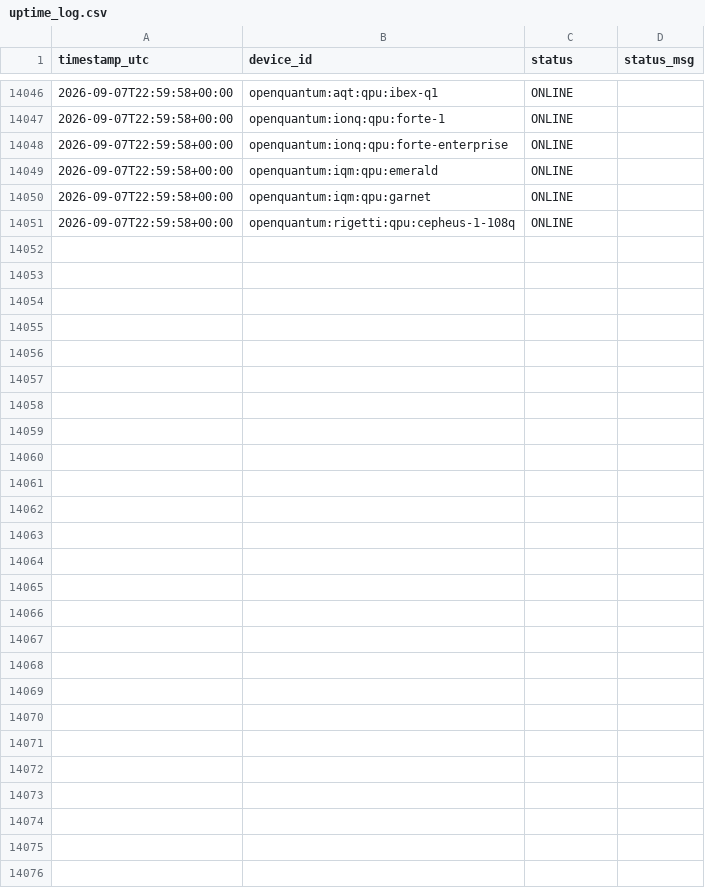
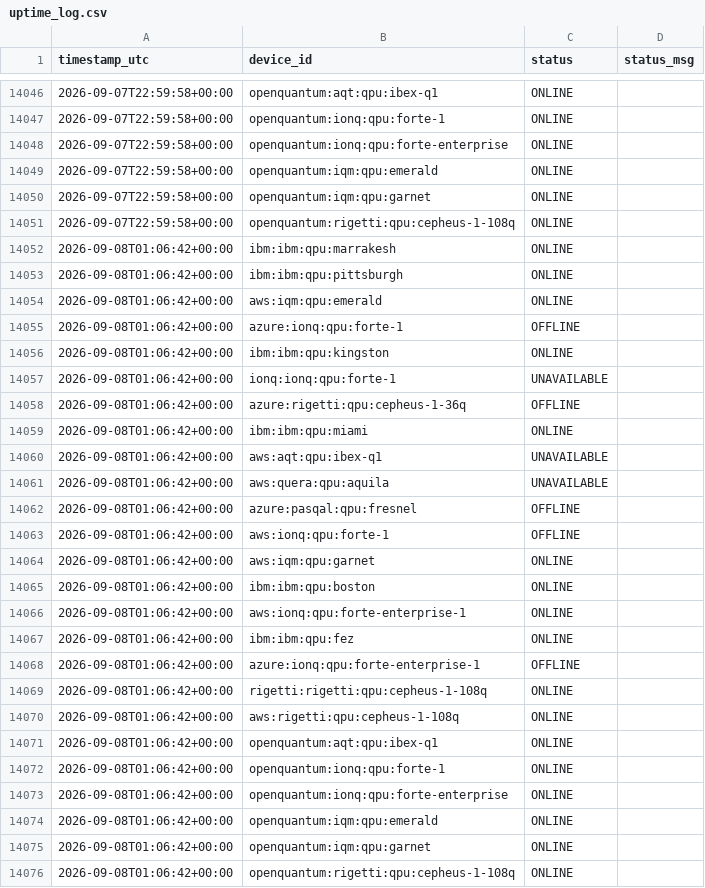
Before and after one commit to Nwest229/quantum_specs_tracker, a CSV file: data/uptime_log.csv, drawn as a sheet; only a part is shown, gaps mark what is left out; the diff names each change by its address in the sheet, - before the commit and + after, or states it on an @@ line.

```diff
--- a/data/uptime_log.csv
+++ b/data/uptime_log.csv
+row 14052: 2026-09-08T01:06:42+00:00 | ibm:ibm:qpu:marrakesh | ONLINE
+row 14053: 2026-09-08T01:06:42+00:00 | ibm:ibm:qpu:pittsburgh | ONLINE
+row 14054: 2026-09-08T01:06:42+00:00 | aws:iqm:qpu:emerald | ONLINE
+row 14055: 2026-09-08T01:06:42+00:00 | azure:ionq:qpu:forte-1 | OFFLINE
+row 14056: 2026-09-08T01:06:42+00:00 | ibm:ibm:qpu:kingston | ONLINE
+row 14057: 2026-09-08T01:06:42+00:00 | ionq:ionq:qpu:forte-1 | UNAVAILABLE
+row 14058: 2026-09-08T01:06:42+00:00 | azure:rigetti:qpu:cepheus-1-36q | OFFLINE
+row 14059: 2026-09-08T01:06:42+00:00 | ibm:ibm:qpu:miami | ONLINE
+row 14060: 2026-09-08T01:06:42+00:00 | aws:aqt:qpu:ibex-q1 | UNAVAILABLE
+row 14061: 2026-09-08T01:06:42+00:00 | aws:quera:qpu:aquila | UNAVAILABLE
+row 14062: 2026-09-08T01:06:42+00:00 | azure:pasqal:qpu:fresnel | OFFLINE
+row 14063: 2026-09-08T01:06:42+00:00 | aws:ionq:qpu:forte-1 | OFFLINE
+row 14064: 2026-09-08T01:06:42+00:00 | aws:iqm:qpu:garnet | ONLINE
+row 14065: 2026-09-08T01:06:42+00:00 | ibm:ibm:qpu:boston | ONLINE
+row 14066: 2026-09-08T01:06:42+00:00 | aws:ionq:qpu:forte-enterprise-1 | ONLINE
+row 14067: 2026-09-08T01:06:42+00:00 | ibm:ibm:qpu:fez | ONLINE
+row 14068: 2026-09-08T01:06:42+00:00 | azure:ionq:qpu:forte-enterprise-1 | OFFLINE
+row 14069: 2026-09-08T01:06:42+00:00 | rigetti:rigetti:qpu:cepheus-1-108q | ONLINE
+row 14070: 2026-09-08T01:06:42+00:00 | aws:rigetti:qpu:cepheus-1-108q | ONLINE
+row 14071: 2026-09-08T01:06:42+00:00 | openquantum:aqt:qpu:ibex-q1 | ONLINE
+row 14072: 2026-09-08T01:06:42+00:00 | openquantum:ionq:qpu:forte-1 | ONLINE
+row 14073: 2026-09-08T01:06:42+00:00 | openquantum:ionq:qpu:forte-enterprise | ONLINE
+row 14074: 2026-09-08T01:06:42+00:00 | openquantum:iqm:qpu:emerald | ONLINE
+row 14075: 2026-09-08T01:06:42+00:00 | openquantum:iqm:qpu:garnet | ONLINE
+row 14076: 2026-09-08T01:06:42+00:00 | openquantum:rigetti:qpu:cepheus-1-108q | ONLINE
```
Also changed, not shown: 1 other file.
